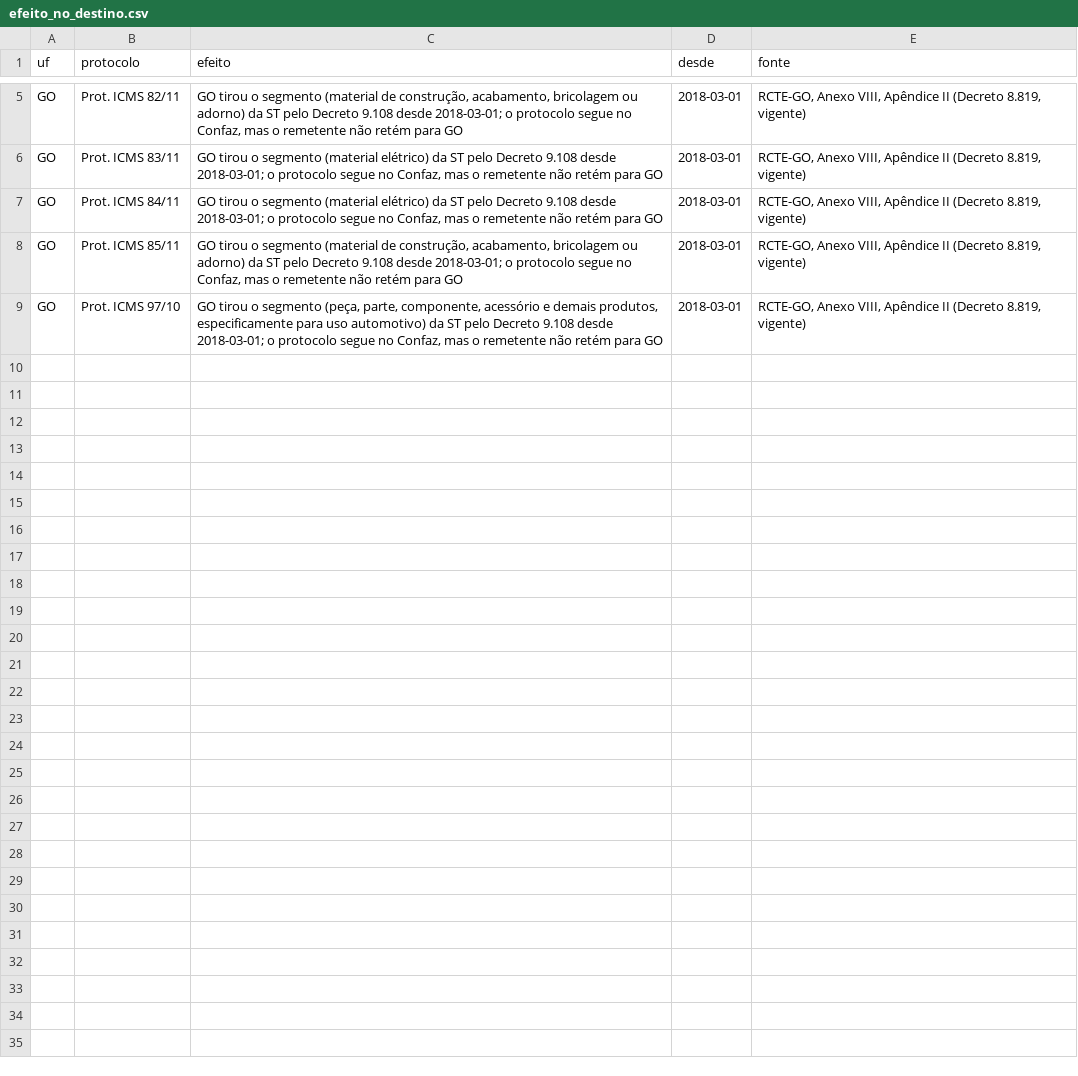
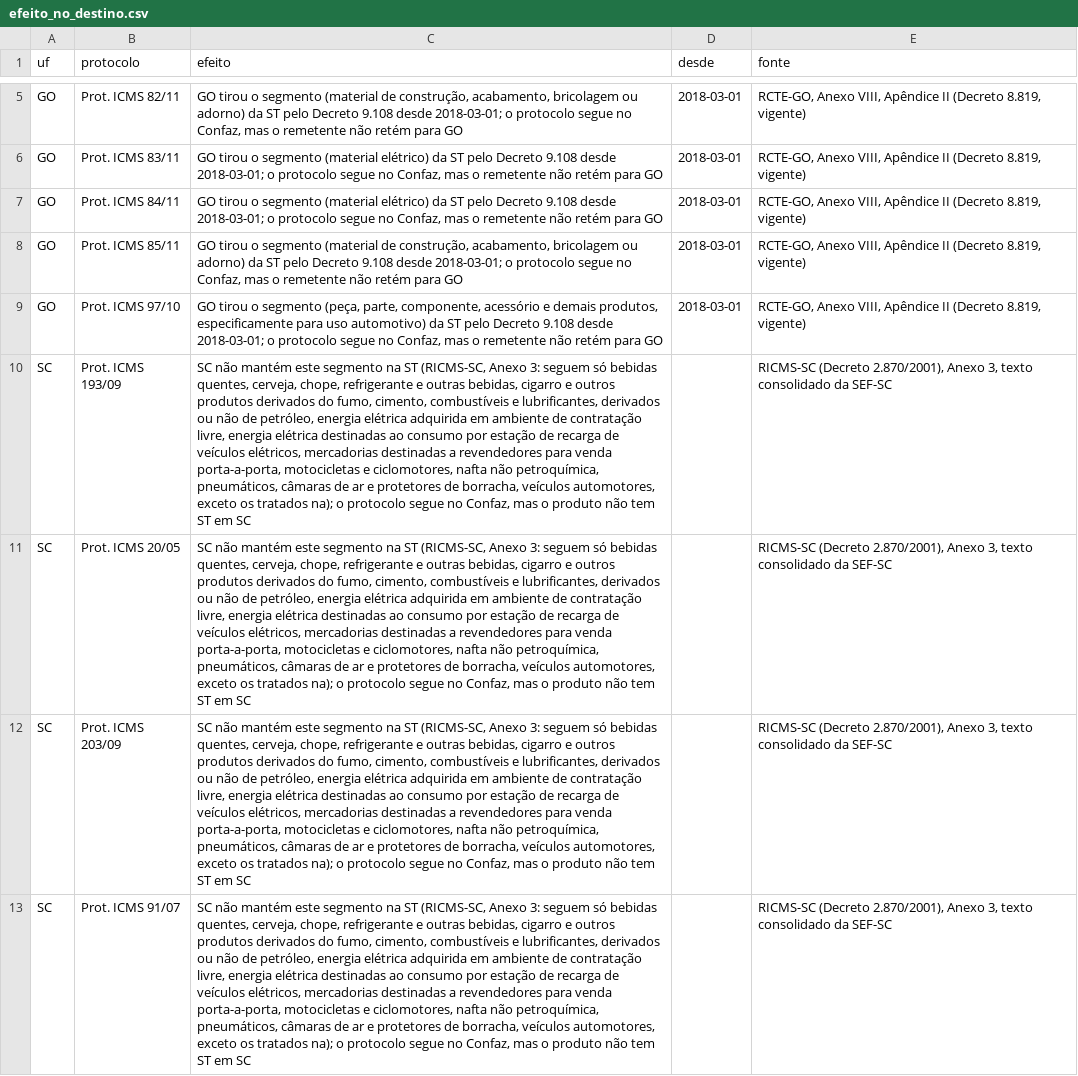
Before and after one commit to thiagogardev/icms-st-dados, a CSV file: dados/estados/efeito_no_destino.csv, drawn as a sheet; only a part is shown, gaps mark what is left out; the diff names each change by its address in the sheet, - before the commit and + after, or states it on an @@ line.

```diff
--- a/dados/estados/efeito_no_destino.csv
+++ b/dados/estados/efeito_no_destino.csv
+row 10: SC | Prot. ICMS 193/09 | SC não mantém este segmento na ST (RICMS-SC, Anexo 3: seguem só bebidas quentes, cerveja, chope, refrigerante e outras bebidas, cigarro e outros produtos derivados do fumo, cimento, combustíveis e lubrificantes, derivados ou não de petróleo, energia elétrica adquirida em ambiente de contratação livre, energia elétrica destinadas ao consumo por estação de recarga de veículos elétricos, mercadorias destinadas a revendedores para venda porta-a-porta, motocicletas e ciclomotores, nafta não petroquímica, pneumáticos, câmaras de ar e protetores de borracha, veículos automotores, exceto os tratados na); o protocolo segue no Confaz, mas o produto não tem ST em SC |  | RICMS-SC (Decreto 2.870/2001), Anexo 3, texto consolidado da SEF-SC
+row 11: SC | Prot. ICMS 20/05 | SC não mantém este segmento na ST (RICMS-SC, Anexo 3: seguem só bebidas quentes, cerveja, chope, refrigerante e outras bebidas, cigarro e outros produtos derivados do fumo, cimento, combustíveis e lubrificantes, derivados ou não de petróleo, energia elétrica adquirida em ambiente de contratação livre, energia elétrica destinadas ao consumo por estação de recarga de veículos elétricos, mercadorias destinadas a revendedores para venda porta-a-porta, motocicletas e ciclomotores, nafta não petroquímica, pneumáticos, câmaras de ar e protetores de borracha, veículos automotores, exceto os tratados na); o protocolo segue no Confaz, mas o produto não tem ST em SC |  | RICMS-SC (Decreto 2.870/2001), Anexo 3, texto consolidado da SEF-SC
+row 12: SC | Prot. ICMS 203/09 | SC não mantém este segmento na ST (RICMS-SC, Anexo 3: seguem só bebidas quentes, cerveja, chope, refrigerante e outras bebidas, cigarro e outros produtos derivados do fumo, cimento, combustíveis e lubrificantes, derivados ou não de petróleo, energia elétrica adquirida em ambiente de contratação livre, energia elétrica destinadas ao consumo por estação de recarga de veículos elétricos, mercadorias destinadas a revendedores para venda porta-a-porta, motocicletas e ciclomotores, nafta não petroquímica, pneumáticos, câmaras de ar e protetores de borracha, veículos automotores, exceto os tratados na); o protocolo segue no Confaz, mas o produto não tem ST em SC |  | RICMS-SC (Decreto 2.870/2001), Anexo 3, texto consolidado da SEF-SC
+row 13: SC | Prot. ICMS 91/07 | SC não mantém este segmento na ST (RICMS-SC, Anexo 3: seguem só bebidas quentes, cerveja, chope, refrigerante e outras bebidas, cigarro e outros produtos derivados do fumo, cimento, combustíveis e lubrificantes, derivados ou não de petróleo, energia elétrica adquirida em ambiente de contratação livre, energia elétrica destinadas ao consumo por estação de recarga de veículos elétricos, mercadorias destinadas a revendedores para venda porta-a-porta, motocicletas e ciclomotores, nafta não petroquímica, pneumáticos, câmaras de ar e protetores de borracha, veículos automotores, exceto os tratados na); o protocolo segue no Confaz, mas o produto não tem ST em SC |  | RICMS-SC (Decreto 2.870/2001), Anexo 3, texto consolidado da SEF-SC
```
Also changed, not shown: 7 other files.
